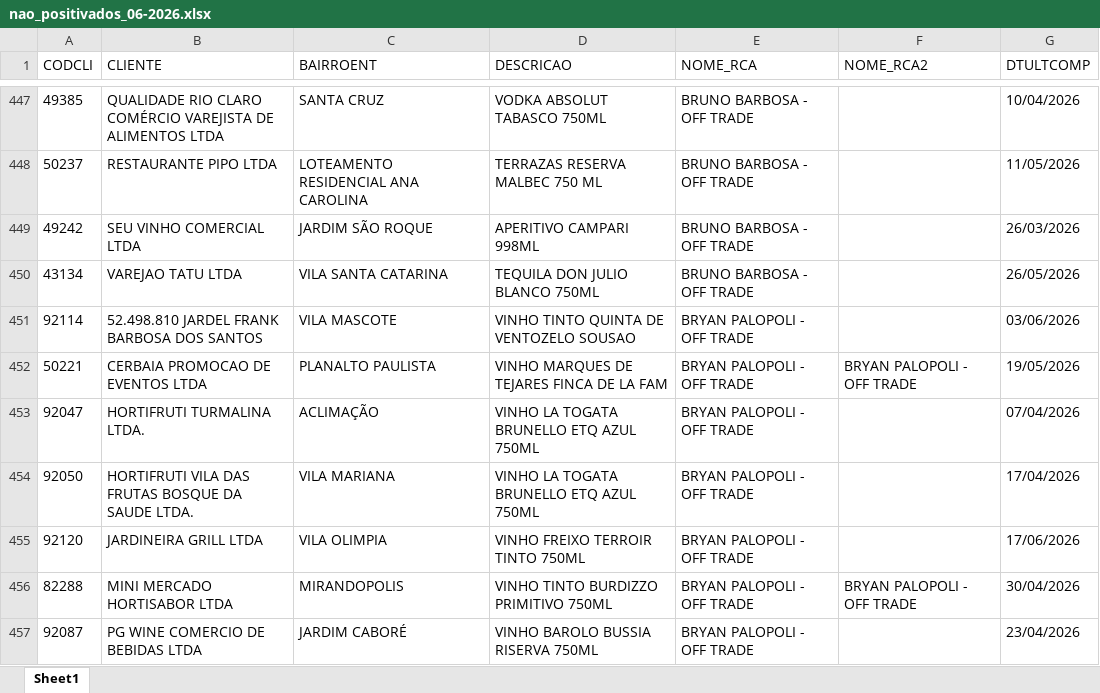
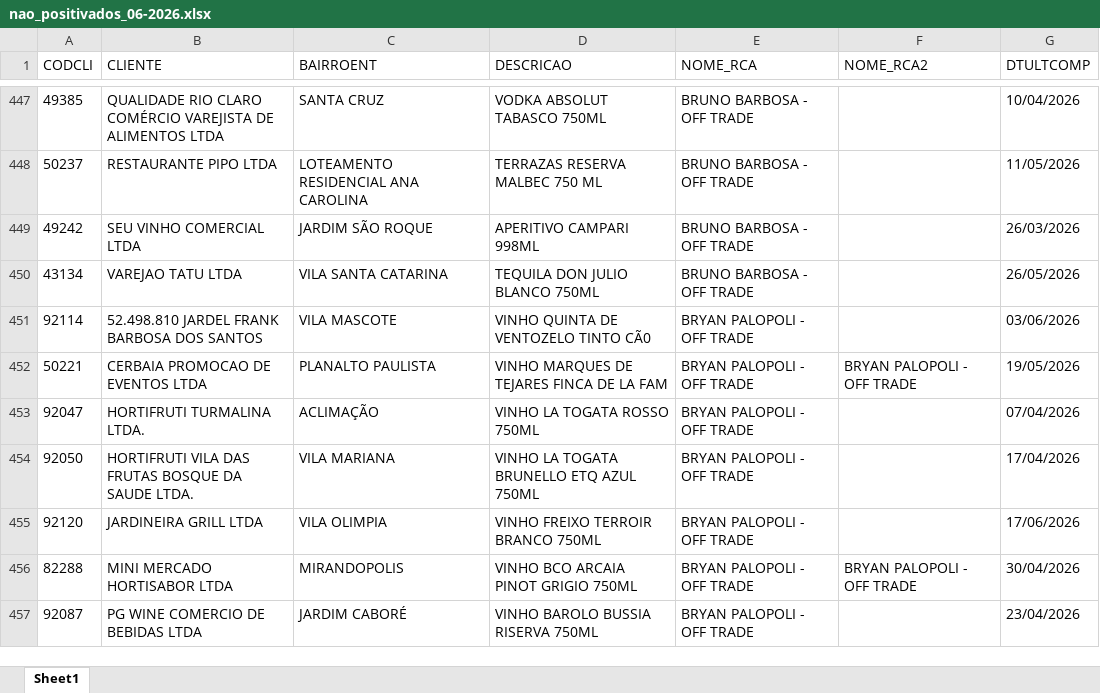
Before and after one commit to leonardocampos-cmd/offtrade, an Excel workbook: nao_positivados_06-2026.xlsx, sheet Sheet1, drawn as a sheet; only a part is shown, gaps mark what is left out; values as stored, in another font and other column widths than the file's, no borders; the diff covers the shown part only; the diff names each change by its address in the sheet, - before the commit and + after, or states it on an @@ line.

```diff
--- a/nao_positivados_06-2026.xlsx (sheet Sheet1)
+++ b/nao_positivados_06-2026.xlsx (sheet Sheet1)
-D451 (DESCRICAO): VINHO TINTO QUINTA DE VENTOZELO SOUSAO
+D451 (DESCRICAO): VINHO QUINTA DE VENTOZELO TINTO CÃ0
-D453 (DESCRICAO): VINHO LA TOGATA BRUNELLO ETQ AZUL 750ML
+D453 (DESCRICAO): VINHO LA TOGATA ROSSO 750ML
-D455 (DESCRICAO): VINHO FREIXO TERROIR TINTO 750ML
+D455 (DESCRICAO): VINHO FREIXO TERROIR BRANCO 750ML
-D456 (DESCRICAO): VINHO TINTO BURDIZZO PRIMITIVO 750ML
+D456 (DESCRICAO): VINHO BCO ARCAIA PINOT GRIGIO 750ML
```
Also changed, not shown: 9 edited cells elsewhere in this sheet, 1 other file.
